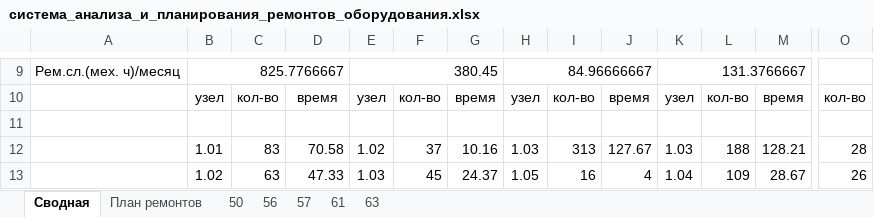
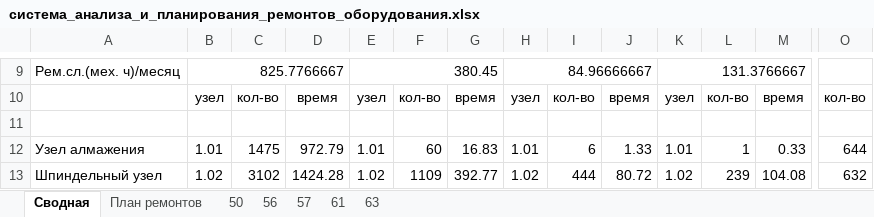
Before and after one commit to evgenysokolovskiy/MicroSystems, an Excel workbook: data/reports/система_анализа_и_планирования_ремонтов_оборудования.xlsx, sheet Сводная, drawn as a sheet; only a part is shown, gaps mark what is left out; values as stored, in another font and other column widths than the file's, no borders; the diff covers the shown part only; the diff names each change by its address in the sheet, - before the commit and + after, or states it on an @@ line.

```diff
--- a/data/reports/система_анализа_и_планирования_ремонтов_оборудования.xlsx (sheet Сводная)
+++ b/data/reports/система_анализа_и_планирования_ремонтов_оборудования.xlsx (sheet Сводная)
-A12: (empty)
+A12: Узел алмажения
-C12: 83
+C12: 1475
-D12: 70.58
+D12: 972.79
-E12: 1.02
+E12: 1.01
-F12: 37
+F12: 60
-G12: 10.16
+G12: 16.83
-H12: 1.03
+H12: 1.01
-I12: 313
+I12: 6
-J12: 127.67
+J12: 1.33
-K12: 1.03
+K12: 1.01
-L12: 188
+L12: 1
-M12: 128.21
+M12: 0.33
-O12: 28
+O12: 644
-A13: (empty)
+A13: Шпиндельный узел
-C13: 63
+C13: 3102
-D13: 47.33
+D13: 1424.28
-E13: 1.03
+E13: 1.02
-F13: 45
+F13: 1109
-G13: 24.37
+G13: 392.77
-H13: 1.05
+H13: 1.02
-I13: 16
+I13: 444
-J13: 4
+J13: 80.72
-K13: 1.04
+K13: 1.02
-L13: 109
+L13: 239
-M13: 28.67
+M13: 104.08
-O13: 26
+O13: 632
```
Also changed, not shown: 9 added rows, 357 edited cells and cell formats elsewhere in this sheet, 19 other files.
